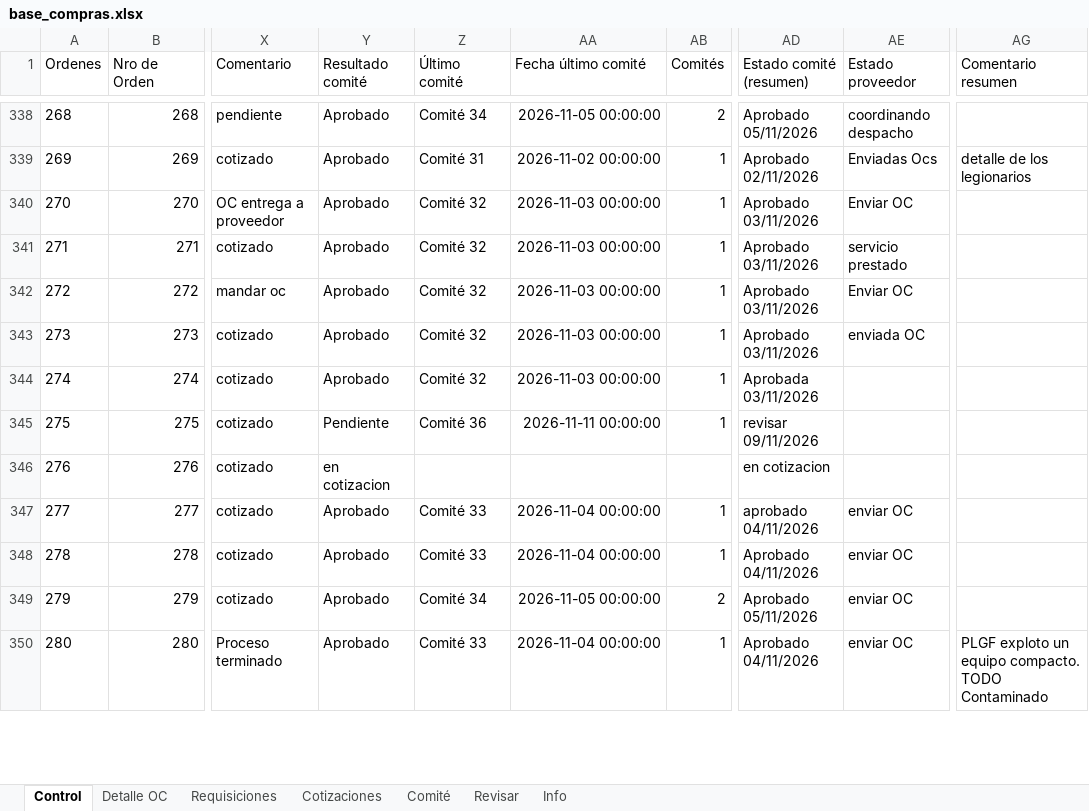
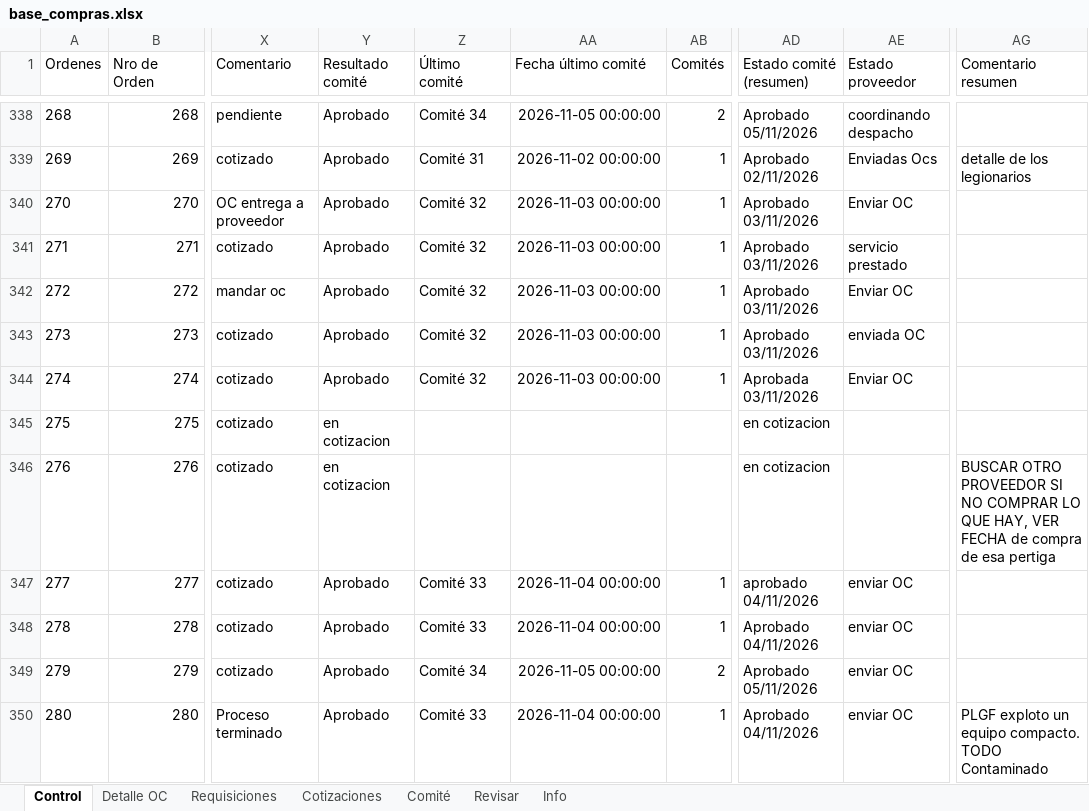
Before and after one commit to RodrigoCay/RequiAA, an Excel workbook: base_compras.xlsx, sheet Control, drawn as a sheet; only a part is shown, gaps mark what is left out; values as stored, in another font and other column widths than the file's, no borders; the diff covers the shown part only; the diff names each change by its address in the sheet, - before the commit and + after, or states it on an @@ line.

```diff
--- a/base_compras.xlsx (sheet Control)
+++ b/base_compras.xlsx (sheet Control)
-AE344 (Estado proveedor): (empty)
+AE344 (Estado proveedor): Enviar OC
-Y345 (Resultado comité): Pendiente
+Y345 (Resultado comité): en cotizacion
-Z345 (Último comité): Comité 36
+Z345 (Último comité): (empty)
-AA345 (Fecha último comité): 2026-11-11 00:00:00
+AA345 (Fecha último comité): (empty)
-AB345 (Comités): 1
+AB345 (Comités): (empty)
-AD345 (Estado comité (resumen)): revisar 09/11/2026
+AD345 (Estado comité (resumen)): en cotizacion
-AG346 (Comentario resumen): (empty)
+AG346 (Comentario resumen): BUSCAR OTRO PROVEEDOR SI NO COMPRAR LO QUE HAY, VER FECHA de compra de esa pertiga
```
Also changed, not shown: 4 added rows and 90 edited cells elsewhere in this sheet, sheet Cotizaciones, sheet Requisiciones, sheet Comité, sheet Info, sheet Detalle OC.
